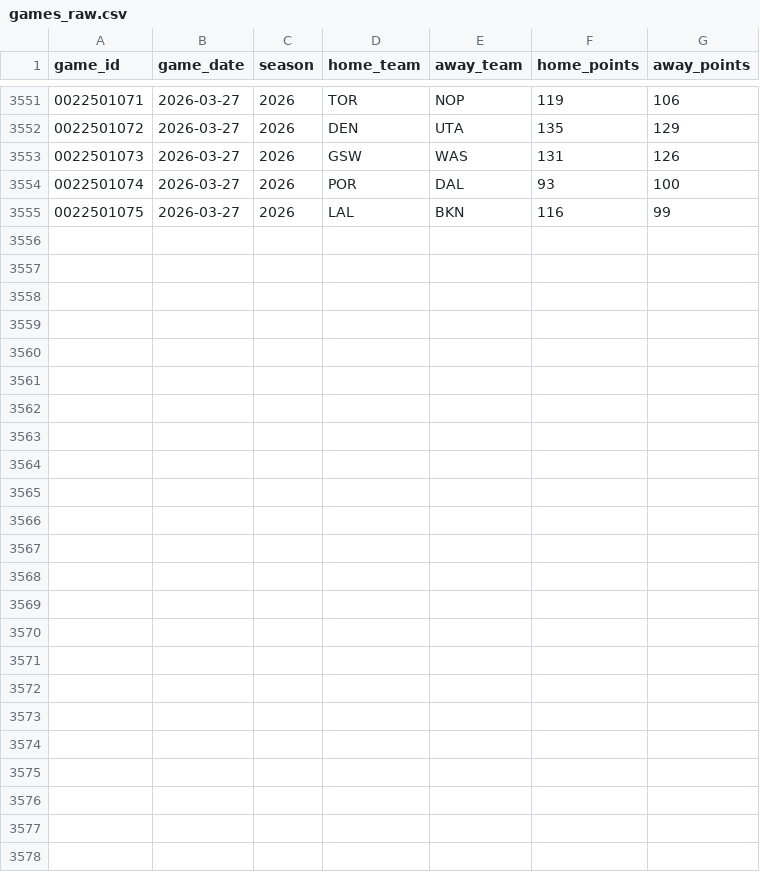
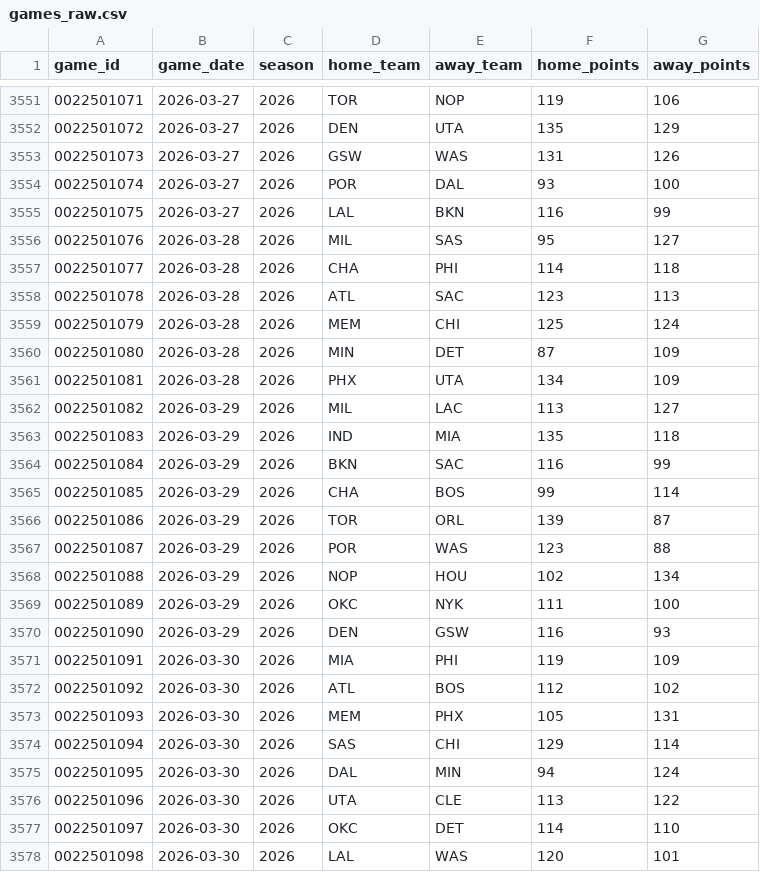
Before and after one commit to jaysonbeatty/nba_predictor_openai, a CSV file: data/raw/games_raw.csv, drawn as a sheet; only a part is shown, gaps mark what is left out; the diff names each change by its address in the sheet, - before the commit and + after, or states it on an @@ line.

```diff
--- a/data/raw/games_raw.csv
+++ b/data/raw/games_raw.csv
+row 3556: 0022501076 | 2026-03-28 | 2026 | MIL | SAS | 95 | 127
+row 3557: 0022501077 | 2026-03-28 | 2026 | CHA | PHI | 114 | 118
+row 3558: 0022501078 | 2026-03-28 | 2026 | ATL | SAC | 123 | 113
+row 3559: 0022501079 | 2026-03-28 | 2026 | MEM | CHI | 125 | 124
+row 3560: 0022501080 | 2026-03-28 | 2026 | MIN | DET | 87 | 109
+row 3561: 0022501081 | 2026-03-28 | 2026 | PHX | UTA | 134 | 109
+row 3562: 0022501082 | 2026-03-29 | 2026 | MIL | LAC | 113 | 127
+row 3563: 0022501083 | 2026-03-29 | 2026 | IND | MIA | 135 | 118
+row 3564: 0022501084 | 2026-03-29 | 2026 | BKN | SAC | 116 | 99
+row 3565: 0022501085 | 2026-03-29 | 2026 | CHA | BOS | 99 | 114
+row 3566: 0022501086 | 2026-03-29 | 2026 | TOR | ORL | 139 | 87
+row 3567: 0022501087 | 2026-03-29 | 2026 | POR | WAS | 123 | 88
+row 3568: 0022501088 | 2026-03-29 | 2026 | NOP | HOU | 102 | 134
+row 3569: 0022501089 | 2026-03-29 | 2026 | OKC | NYK | 111 | 100
+row 3570: 0022501090 | 2026-03-29 | 2026 | DEN | GSW | 116 | 93
+row 3571: 0022501091 | 2026-03-30 | 2026 | MIA | PHI | 119 | 109
+row 3572: 0022501092 | 2026-03-30 | 2026 | ATL | BOS | 112 | 102
+row 3573: 0022501093 | 2026-03-30 | 2026 | MEM | PHX | 105 | 131
+row 3574: 0022501094 | 2026-03-30 | 2026 | SAS | CHI | 129 | 114
+row 3575: 0022501095 | 2026-03-30 | 2026 | DAL | MIN | 94 | 124
+row 3576: 0022501096 | 2026-03-30 | 2026 | UTA | CLE | 113 | 122
+row 3577: 0022501097 | 2026-03-30 | 2026 | OKC | DET | 114 | 110
+row 3578: 0022501098 | 2026-03-30 | 2026 | LAL | WAS | 120 | 101
```
Also changed, not shown: data/processed/games_model_base.csv, data/processed/team_games_enriched.csv, 6 other files.
